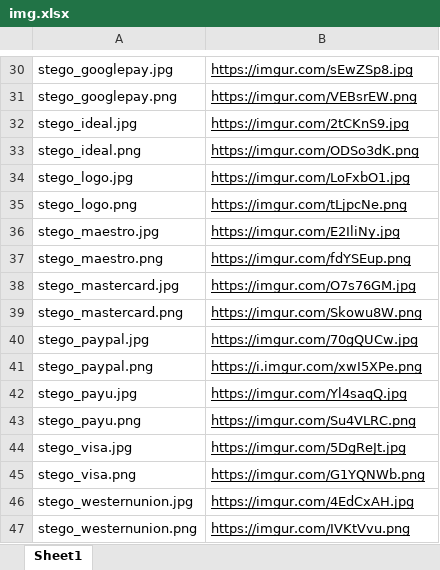
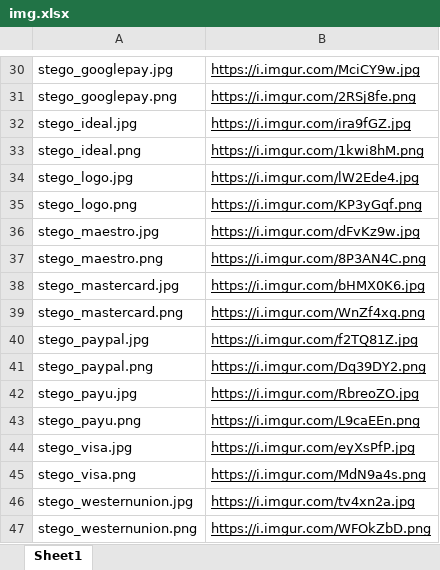
Before and after one commit to ruscatalin/NAISS, an Excel workbook: utils/img.xlsx, sheet Sheet1, drawn as a sheet; only a part is shown, gaps mark what is left out; values as stored, in another font and other column widths than the file's, no borders; the diff covers the shown part only; the diff names each change by its address in the sheet, - before the commit and + after, or states it on an @@ line.

```diff
--- a/utils/img.xlsx (sheet Sheet1)
+++ b/utils/img.xlsx (sheet Sheet1)
-B30: https://imgur.com/sEwZSp8.jpg
+B30: https://i.imgur.com/MciCY9w.jpg
-B31: https://imgur.com/VEBsrEW.png
+B31: https://i.imgur.com/2RSj8fe.png
-B32: https://imgur.com/2tCKnS9.jpg
+B32: https://i.imgur.com/ira9fGZ.jpg
-B33: https://imgur.com/ODSo3dK.png
+B33: https://i.imgur.com/1kwi8hM.png
-B34: https://imgur.com/LoFxbO1.jpg
+B34: https://i.imgur.com/lW2Ede4.jpg
-B35: https://imgur.com/tLjpcNe.png
+B35: https://i.imgur.com/KP3yGqf.png
-B36: https://imgur.com/E2IliNy.jpg
+B36: https://i.imgur.com/dFvKz9w.jpg
-B37: https://imgur.com/fdYSEup.png
+B37: https://i.imgur.com/8P3AN4C.png
-B38: https://imgur.com/O7s76GM.jpg
+B38: https://i.imgur.com/bHMX0K6.jpg
-B39: https://imgur.com/Skowu8W.png
+B39: https://i.imgur.com/WnZf4xq.png
-B40: https://imgur.com/70gQUCw.jpg
+B40: https://i.imgur.com/f2TQ81Z.jpg
-B41: https://i.imgur.com/xwI5XPe.png
+B41: https://i.imgur.com/Dq39DY2.png
-B42: https://imgur.com/Yl4saqQ.jpg
+B42: https://i.imgur.com/RbreoZO.jpg
-B43: https://imgur.com/Su4VLRC.png
+B43: https://i.imgur.com/L9caEEn.png
-B44: https://imgur.com/5DgReJt.jpg
+B44: https://i.imgur.com/eyXsPfP.jpg
-B45: https://imgur.com/G1YQNWb.png
+B45: https://i.imgur.com/MdN9a4s.png
-B46: https://imgur.com/4EdCxAH.jpg
+B46: https://i.imgur.com/tv4xn2a.jpg
-B47: https://imgur.com/IVKtVvu.png
+B47: https://i.imgur.com/WFOkZbD.png
```
Also changed, not shown: 26 edited cells elsewhere in this sheet, 24 other files.
